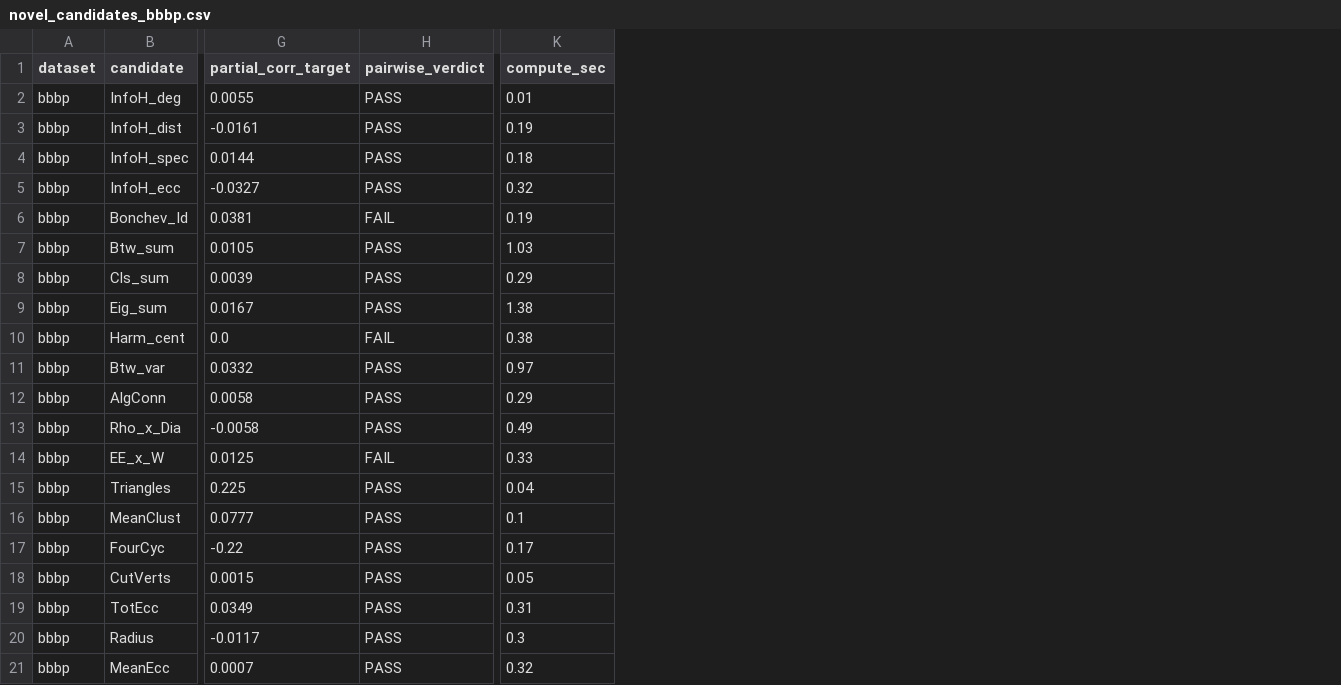
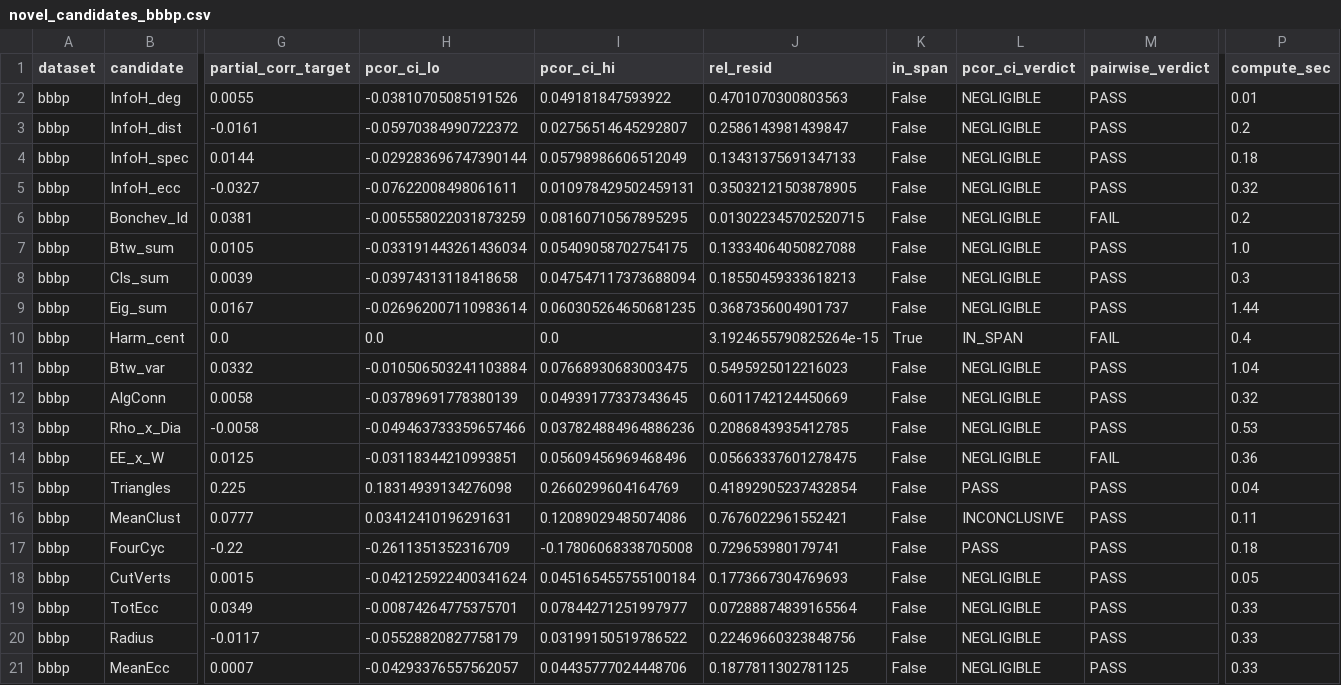
Before and after one commit to Singati2/topological-index-orthogonality, a CSV file: results/novel_candidates_experiment/novel_candidates_bbbp.csv, drawn as a sheet; only a part is shown, gaps mark what is left out; addresses are those after the commit; the diff names each change by its address in the sheet, - before the commit and + after, or states it on an @@ line.

```diff
--- a/results/novel_candidates_experiment/novel_candidates_bbbp.csv
+++ b/results/novel_candidates_experiment/novel_candidates_bbbp.csv
+column H (pcor_ci_lo), rows 2-21: -0.03810705085191526 | -0.05970384990722372 | -0.029283696747390144 | -0.07622008498061611 | -0.005558022031873259 | -0.033191443261436034 | -0.03974313118418658 | -0.026962007110983614 | 0.0 | -0.010506503241103884 | -0.03789691778380139 | -0.049463733359657466 | -0.03118344210993851 | 0.18314939134276098 | 0.03412410196291631 | -0.2611351352316709 | -0.042125922400341624 | -0.00874264775375701 | -0.05528820827758179 | -0.04293376557562057
+column I (pcor_ci_hi), rows 2-21: 0.049181847593922 | 0.02756514645292807 | 0.05798986606512049 | 0.010978429502459131 | 0.08160710567895295 | 0.05409058702754175 | 0.047547117373688094 | 0.060305264650681235 | 0.0 | 0.07668930683003475 | 0.04939177337343645 | 0.037824884964886236 | 0.05609456969468496 | 0.2660299604164769 | 0.12089029485074086 | -0.17806068338705008 | 0.045165455755100184 | 0.07844271251997977 | 0.03199150519786522 | 0.04435777024448706
+column J (rel_resid), rows 2-21: 0.4701070300803563 | 0.2586143981439847 | 0.13431375691347133 | 0.35032121503878905 | 0.013022345702520715 | 0.13334064050827088 | 0.18550459333618213 | 0.3687356004901737 | 3.1924655790825264e-15 | 0.5495925012216023 | 0.6011742124450669 | 0.2086843935412785 | 0.05663337601278475 | 0.41892905237432854 | 0.7676022961552421 | 0.729653980179741 | 0.1773667304769693 | 0.07288874839165564 | 0.22469660323848756 | 0.1877811302781125
+column K (in_span), rows 2-21: False | False | False | False | False | False | False | False | True | False | False | False | False | False | False | False | False | False | False | False
+column L (pcor_ci_verdict), rows 2-21: NEGLIGIBLE | NEGLIGIBLE | NEGLIGIBLE | NEGLIGIBLE | NEGLIGIBLE | NEGLIGIBLE | NEGLIGIBLE | NEGLIGIBLE | IN_SPAN | NEGLIGIBLE | NEGLIGIBLE | NEGLIGIBLE | NEGLIGIBLE | PASS | INCONCLUSIVE | PASS | NEGLIGIBLE | NEGLIGIBLE | NEGLIGIBLE | NEGLIGIBLE
-P3 (compute_sec): 0.19
+P3 (compute_sec): 0.2
-P6 (compute_sec): 0.19
+P6 (compute_sec): 0.2
-P7 (compute_sec): 1.03
+P7 (compute_sec): 1.0
-P8 (compute_sec): 0.29
+P8 (compute_sec): 0.3
-P9 (compute_sec): 1.38
+P9 (compute_sec): 1.44
-P10 (compute_sec): 0.38
+P10 (compute_sec): 0.4
-P11 (compute_sec): 0.97
+P11 (compute_sec): 1.04
-P12 (compute_sec): 0.29
+P12 (compute_sec): 0.32
-P13 (compute_sec): 0.49
+P13 (compute_sec): 0.53
-P14 (compute_sec): 0.33
+P14 (compute_sec): 0.36
-P16 (compute_sec): 0.1
+P16 (compute_sec): 0.11
-P17 (compute_sec): 0.17
+P17 (compute_sec): 0.18
-P19 (compute_sec): 0.31
+P19 (compute_sec): 0.33
-P20 (compute_sec): 0.3
+P20 (compute_sec): 0.33
-P21 (compute_sec): 0.32
+P21 (compute_sec): 0.33
```
Also changed, not shown: results/esol/wuzi_grid.csv, results/freesolv/wuzi_grid.csv, 23 other files.
